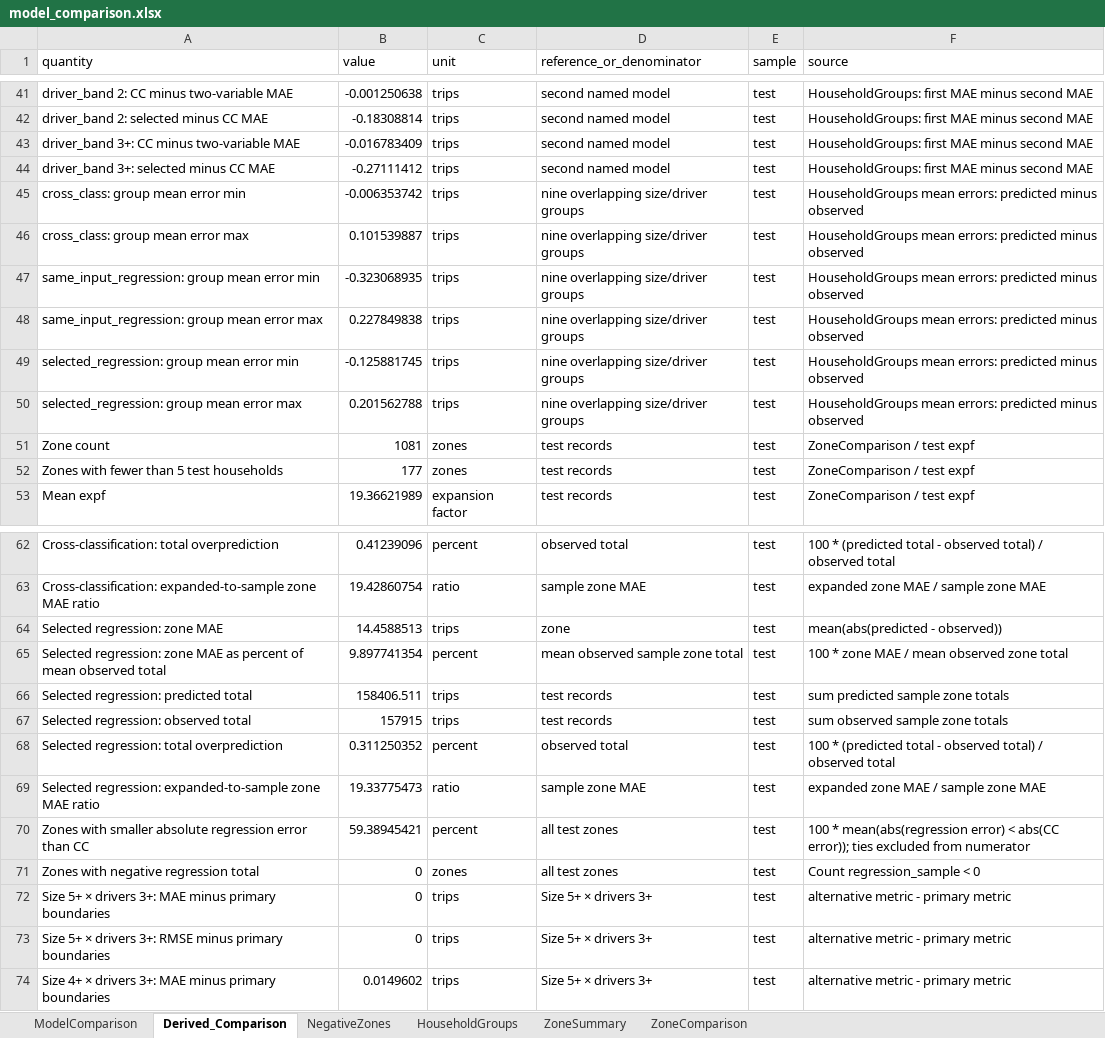
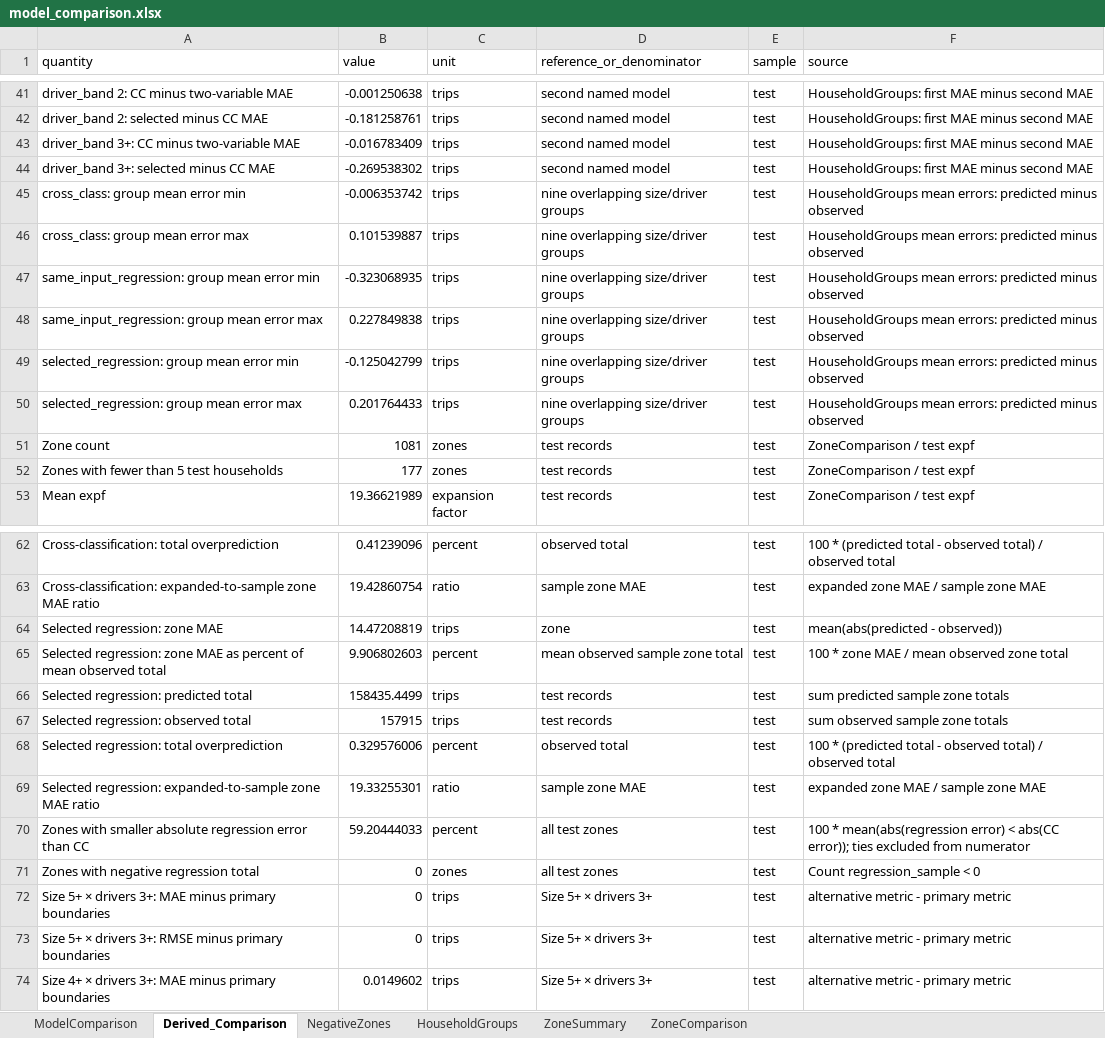
Before and after one commit to kingmartn/trp630termpaper, an Excel workbook: final_outputs/model_comparison.xlsx, sheet Derived_Comparison, drawn as a sheet; only a part is shown, gaps mark what is left out; values as stored, in another font and other column widths than the file's, no borders; the diff covers the shown part only; the diff names each change by its address in the sheet, - before the commit and + after, or states it on an @@ line.

```diff
--- a/final_outputs/model_comparison.xlsx (sheet Derived_Comparison)
+++ b/final_outputs/model_comparison.xlsx (sheet Derived_Comparison)
-B42 (value): -0.18308814
+B42 (value): -0.181258761
-B44 (value): -0.27111412
+B44 (value): -0.269538302
-B49 (value): -0.125881745
+B49 (value): -0.125042799
-B50 (value): 0.201562788
+B50 (value): 0.201764433
-B64 (value): 14.4588513
+B64 (value): 14.47208819
-B65 (value): 9.897741354
+B65 (value): 9.906802603
-B66 (value): 158406.511
+B66 (value): 158435.4499
-B68 (value): 0.311250352
+B68 (value): 0.329576006
-B69 (value): 19.33775473
+B69 (value): 19.33255301
-B70 (value): 59.38945421
+B70 (value): 59.20444033
```
Also changed, not shown: 16 edited cells elsewhere in this sheet, sheet ZoneComparison, sheet HouseholdGroups, sheet ZoneSummary, sheet ModelComparison, final_outputs/EDA/Household_EDA_results.xlsx, 42 other files.
